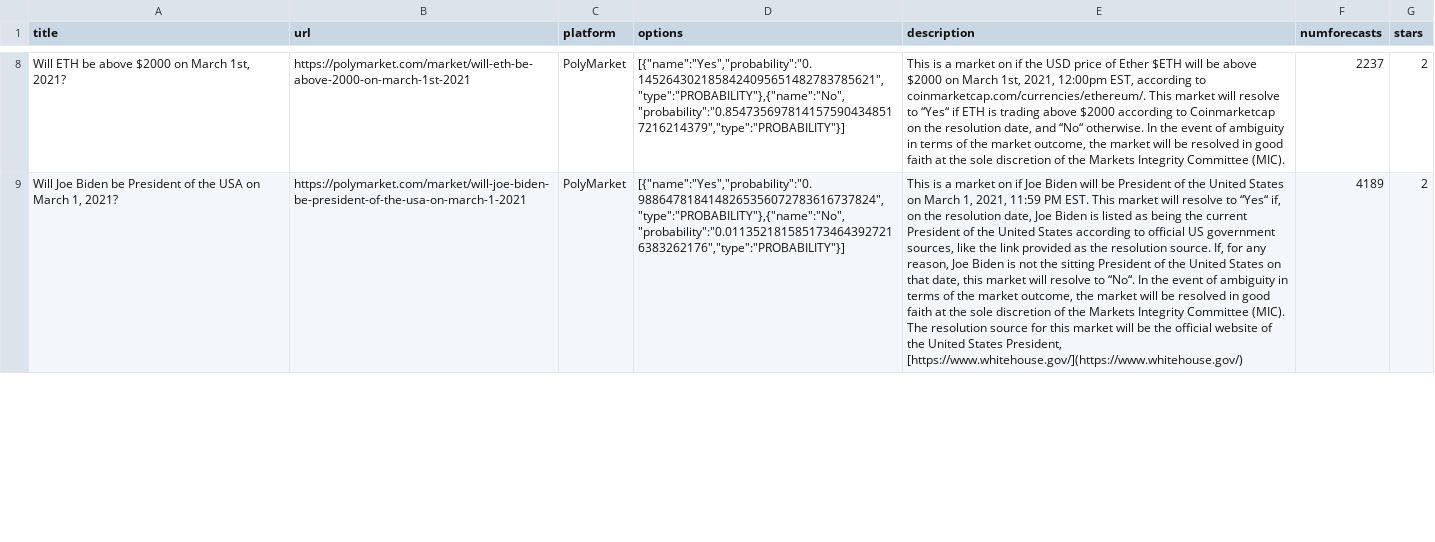
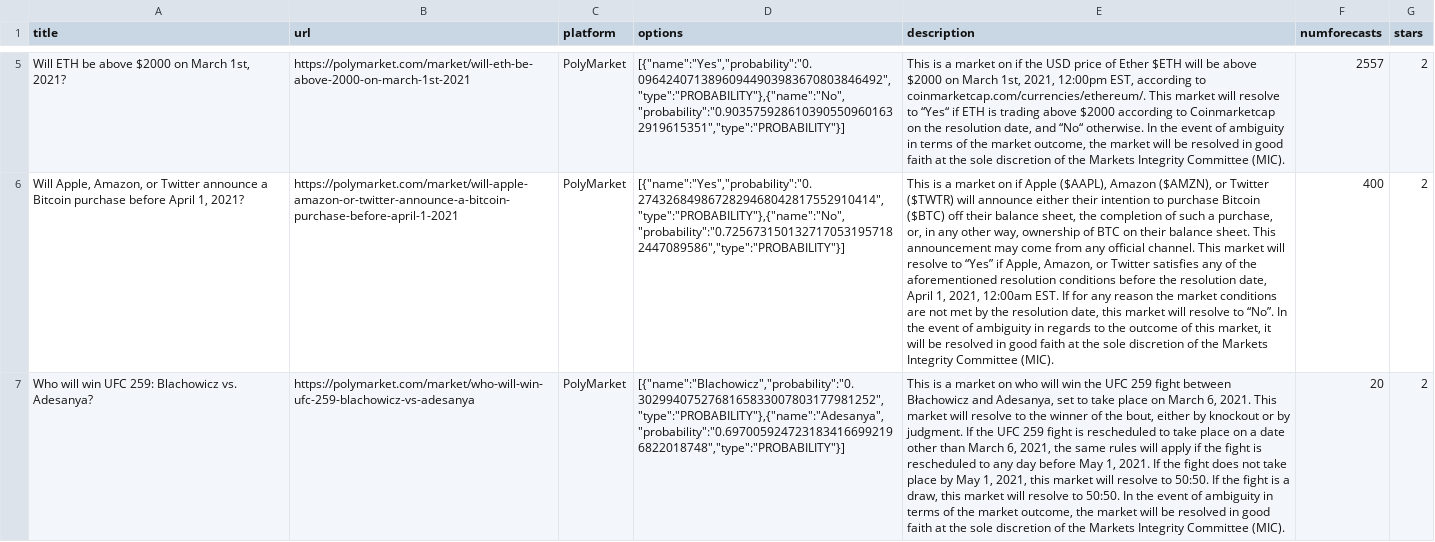
Before and after one commit to quantified-uncertainty/metaforecast, a CSV file: data/polymarket-questions.csv, drawn as a sheet; only a part is shown, gaps mark what is left out; addresses are those after the commit; the diff covers the shown part only; the diff names each change by its address in the sheet, - before the commit and + after, or states it on an @@ line.

```diff
--- a/data/polymarket-questions.csv
+++ b/data/polymarket-questions.csv
-D5 (options): [{"name":"Yes","probability":"0.1452643021858424095651482783785621","type":"PROBABILITY"},{"name":"No","probability":"0.8547356978141575904348517216214379","type":"PROBABILITY"}]
+D5 (options): [{"name":"Yes","probability":"0.09642407138960944903983670803846492","type":"PROBABILITY"},{"name":"No","probability":"0.9035759286103905509601632919615351","type":"PROBABILITY"}]
-F5 (numforecasts): 2237
+F5 (numforecasts): 2557
-A6 (title): Will Joe Biden be President of the USA on March 1, 2021?
+A6 (title): Will Apple, Amazon, or Twitter announce a Bitcoin purchase before April 1, 2021?
-B6 (url): https://polymarket.com/market/will-joe-biden-be-president-of-the-usa-on-march-1-2021
+B6 (url): https://polymarket.com/market/will-apple-amazon-or-twitter-announce-a-bitcoin-purchase-before-april-1-2021
-D6 (options): [{"name":"Yes","probability":"0.9886478184148265356072783616737824","type":"PROBABILITY"},{"name":"No","probability":"0.0113521815851734643927216383262176","type":"PROBABILITY"}]
+D6 (options): [{"name":"Yes","probability":"0.2743268498672829468042817552910414","type":"PROBABILITY"},{"name":"No","probability":"0.7256731501327170531957182447089586","type":"PROBABILITY"}]
-E6 (description): …on if Joe Biden will be President of the United States on March 1, 2021, 11:59 PM EST. This market will resolve to “Yes“ if, on the resolution date, Joe Biden is listed as being the current President of the United States according to official US government sources, like the link provided as the resolution source. If, for any reason, Joe Biden is not the sitting President of the United States on that date, this market will resolve to “No“. In the event of ambiguity in terms of the market outcome, the market will be resolved in good faith at the sole discretion of the Markets Integrity Committee (MIC). The resolution source for this market will be the official website of the United States President, [https://www.whitehouse.gov/](https://www.whitehouse.gov/)
+E6 (description): …on if Apple ($AAPL), Amazon ($AMZN), or Twitter ($TWTR) will announce either their intention to purchase Bitcoin ($BTC) off their balance sheet, the completion of such a purchase, or, in any other way, ownership of BTC on their balance sheet. This announcement may come from any official channel. This market will resolve to “Yes” if Apple, Amazon, or Twitter satisfies any of the aforementioned resolution conditions before the resolution date, April 1, 2021, 12:00am EST. If for any reason the market conditions are not met by the resolution date, this market will resolve to “No”. In the event of ambiguity in regards to the outcome of this market, it will be resolved in good faith at the sole discretion of the Markets Integrity Committee (MIC).
-F6 (numforecasts): 4189
+F6 (numforecasts): 400
+row 7: Who will win UFC 259: Blachowicz vs. Adesanya? | https://polymarket.com/market/who-will-win-ufc-259-blachowicz-vs-adesanya | PolyMarket | [{"name":"Blachowicz","probability":"0.3029940752768165833007803177981252","type":"PROBABILITY"},{"name":"Adesanya","probability":"0.6970059247231834166992196822018748","type":"PROBABILITY"}] | This is a market on who will win the UFC 259 fight between Błachowicz and Adesanya, set to take place on March 6, 2021. This market will resolve to the winner of the bout, either by knockout or by judgment. If the UFC 259 fight is rescheduled to take place on a date other than March 6, 2021, the same rules will apply if the fight is rescheduled to any day before May 1, 2021. If the fight does not take place by May 1, 2021, this market will resolve to 50:50. If the fight is a draw, this market will resolve to 50:50. In the event of ambiguity in terms of the market outcome, the market will be resolved in good faith at the sole discretion of the Markets Integrity Committee (MIC). | 20 | 2
```
Also changed, not shown: 5 added rows, 6 removed rows and 27 edited cells elsewhere in this file, data/elicit-questions.csv, data/goodjudgment-questions.csv, 15 other files.
